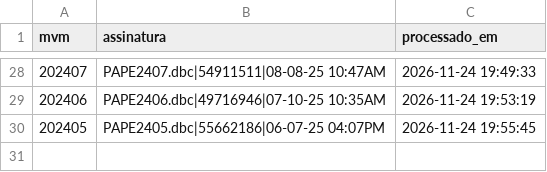
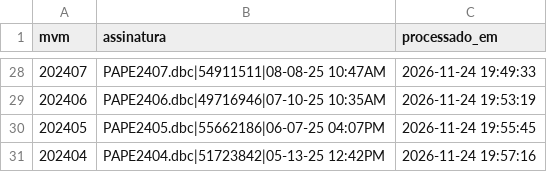
Before and after one commit to DGMOG-SES/producao-unidades-pe, a CSV file: dados/controle/sia_processados.csv, drawn as a sheet; only a part is shown, gaps mark what is left out.

```diff
--- a/dados/controle/sia_processados.csv
+++ b/dados/controle/sia_processados.csv
@@ -30 +30,2 @@
 202405;PAPE2405.dbc|55662186|06-07-25 04:07PM;2026-11-24 19:55:45
+202404;PAPE2404.dbc|51723842|05-13-25 12:42PM;2026-11-24 19:57:16
```
Also changed, not shown: 1 other file.
